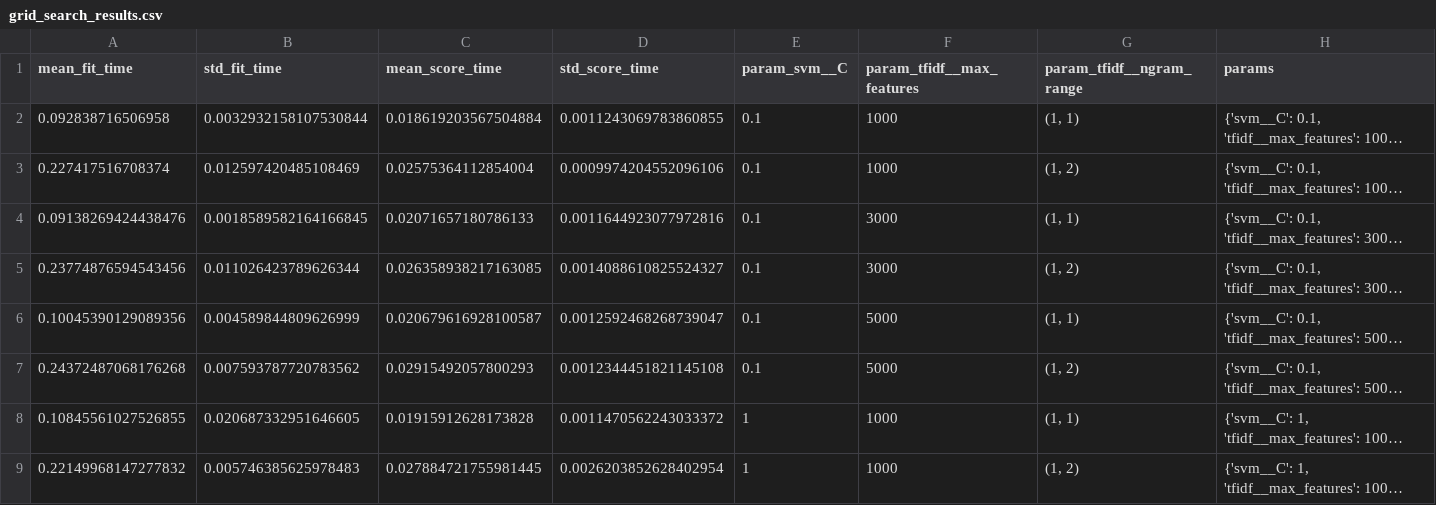
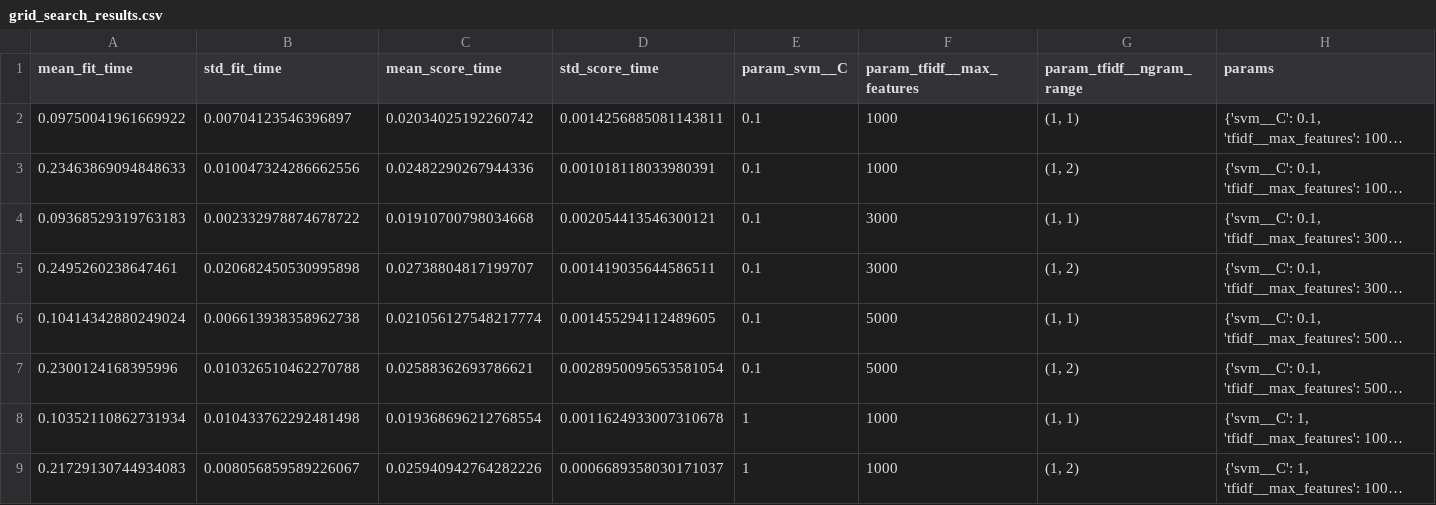
Before and after one commit to hamidmajidibalanji/DS570DSproject-SARsocialX, a CSV file: outputs/grid_search_results.csv, drawn as a sheet; only a part is shown; long unchanged cells end in …; the diff covers the shown part only; the diff names each change by its address in the sheet, - before the commit and + after, or states it on an @@ line.

```diff
--- a/outputs/grid_search_results.csv
+++ b/outputs/grid_search_results.csv
-A2 (mean_fit_time): 0.092838716506958
+A2 (mean_fit_time): 0.09750041961669922
-B2 (std_fit_time): 0.0032932158107530844
+B2 (std_fit_time): 0.00704123546396897
-C2 (mean_score_time): 0.018619203567504884
+C2 (mean_score_time): 0.02034025192260742
-D2 (std_score_time): 0.0011243069783860855
+D2 (std_score_time): 0.0014256885081143811
-A3 (mean_fit_time): 0.227417516708374
+A3 (mean_fit_time): 0.23463869094848633
-B3 (std_fit_time): 0.012597420485108469
+B3 (std_fit_time): 0.010047324286662556
-C3 (mean_score_time): 0.02575364112854004
+C3 (mean_score_time): 0.02482290267944336
-D3 (std_score_time): 0.0009974204552096106
+D3 (std_score_time): 0.001018118033980391
-A4 (mean_fit_time): 0.09138269424438476
+A4 (mean_fit_time): 0.09368529319763183
-B4 (std_fit_time): 0.0018589582164166845
+B4 (std_fit_time): 0.002332978874678722
-C4 (mean_score_time): 0.02071657180786133
+C4 (mean_score_time): 0.01910700798034668
-D4 (std_score_time): 0.0011644923077972816
+D4 (std_score_time): 0.002054413546300121
-A5 (mean_fit_time): 0.23774876594543456
+A5 (mean_fit_time): 0.2495260238647461
-B5 (std_fit_time): 0.011026423789626344
+B5 (std_fit_time): 0.020682450530995898
-C5 (mean_score_time): 0.026358938217163085
+C5 (mean_score_time): 0.02738804817199707
-D5 (std_score_time): 0.0014088610825524327
+D5 (std_score_time): 0.001419035644586511
-A6 (mean_fit_time): 0.10045390129089356
+A6 (mean_fit_time): 0.10414342880249024
-B6 (std_fit_time): 0.004589844809626999
+B6 (std_fit_time): 0.006613938358962738
-C6 (mean_score_time): 0.020679616928100587
+C6 (mean_score_time): 0.021056127548217774
-D6 (std_score_time): 0.0012592468268739047
+D6 (std_score_time): 0.001455294112489605
-A7 (mean_fit_time): 0.24372487068176268
+A7 (mean_fit_time): 0.2300124168395996
-B7 (std_fit_time): 0.007593787720783562
+B7 (std_fit_time): 0.010326510462270788
-C7 (mean_score_time): 0.02915492057800293
+C7 (mean_score_time): 0.02588362693786621
-D7 (std_score_time): 0.0012344451821145108
+D7 (std_score_time): 0.0028950095653581054
-A8 (mean_fit_time): 0.10845561027526855
+A8 (mean_fit_time): 0.10352110862731934
-B8 (std_fit_time): 0.020687332951646605
+B8 (std_fit_time): 0.010433762292481498
-C8 (mean_score_time): 0.01915912628173828
+C8 (mean_score_time): 0.019368696212768554
-D8 (std_score_time): 0.0011470562243033372
+D8 (std_score_time): 0.0011624933007310678
-A9 (mean_fit_time): 0.22149968147277832
+A9 (mean_fit_time): 0.21729130744934083
-B9 (std_fit_time): 0.005746385625978483
+B9 (std_fit_time): 0.008056859589226067
-C9 (mean_score_time): 0.027884721755981445
+C9 (mean_score_time): 0.025940942764282226
-D9 (std_score_time): 0.0026203852628402954
+D9 (std_score_time): 0.0006689358030171037
```
Also changed, not shown: 40 edited cells elsewhere in this file, 9 other files.
